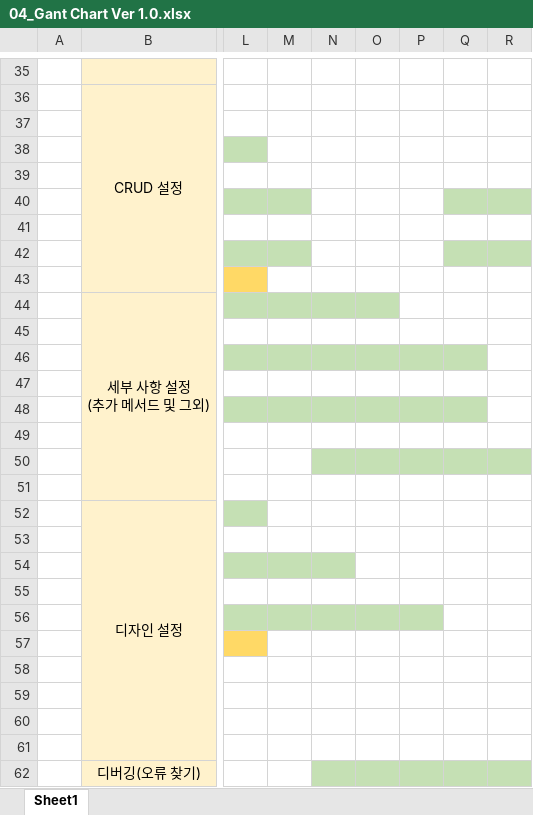
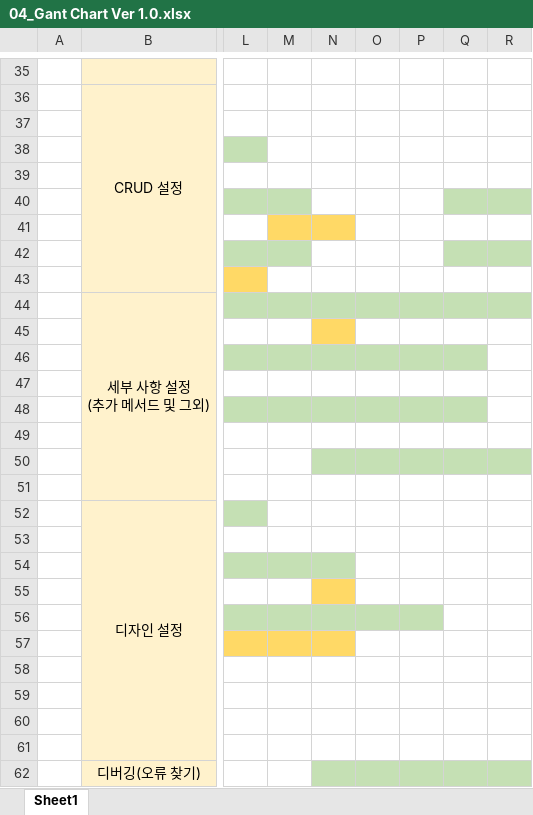
Before and after one commit to michael85-dev/MoneyManager_for_intel, an Excel workbook: src/04_Gant Chart Ver 1.0.xlsx, sheet Sheet1, drawn as a sheet; only a part is shown, gaps mark what is left out; values as stored, in another font and other column widths than the file's, no borders; the diff names each change by its address in the sheet, - before the commit and + after, or states it on an @@ line.

```diff
--- a/src/04_Gant Chart Ver 1.0.xlsx (sheet Sheet1)
+++ b/src/04_Gant Chart Ver 1.0.xlsx (sheet Sheet1)
-M41:N41 fill: none
+M41:N41 fill: #FFD966
-P44:R44 fill: none
+P44:R44 fill: #C5E0B4
-N45 fill: none
+N45 fill: #FFD966
-N55 fill: none
+N55 fill: #FFD966
-M57:N57 fill: none
+M57:N57 fill: #FFD966
```
Also changed, not shown: 7 other files.
